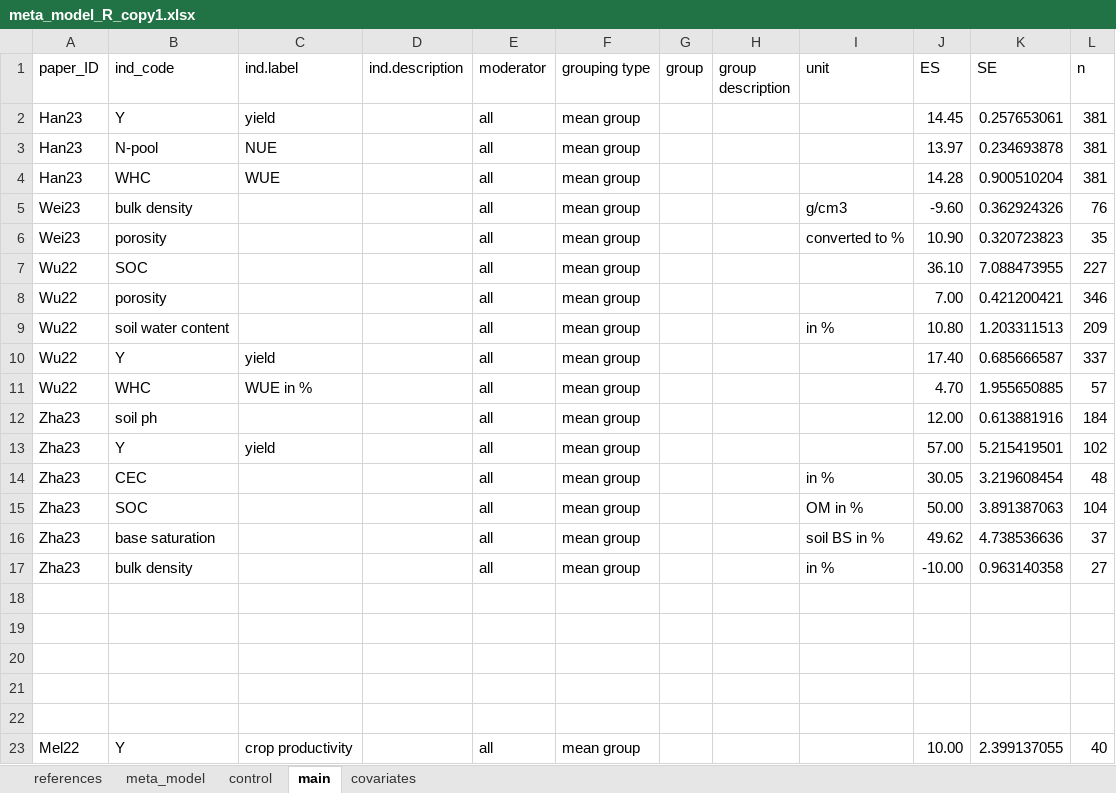
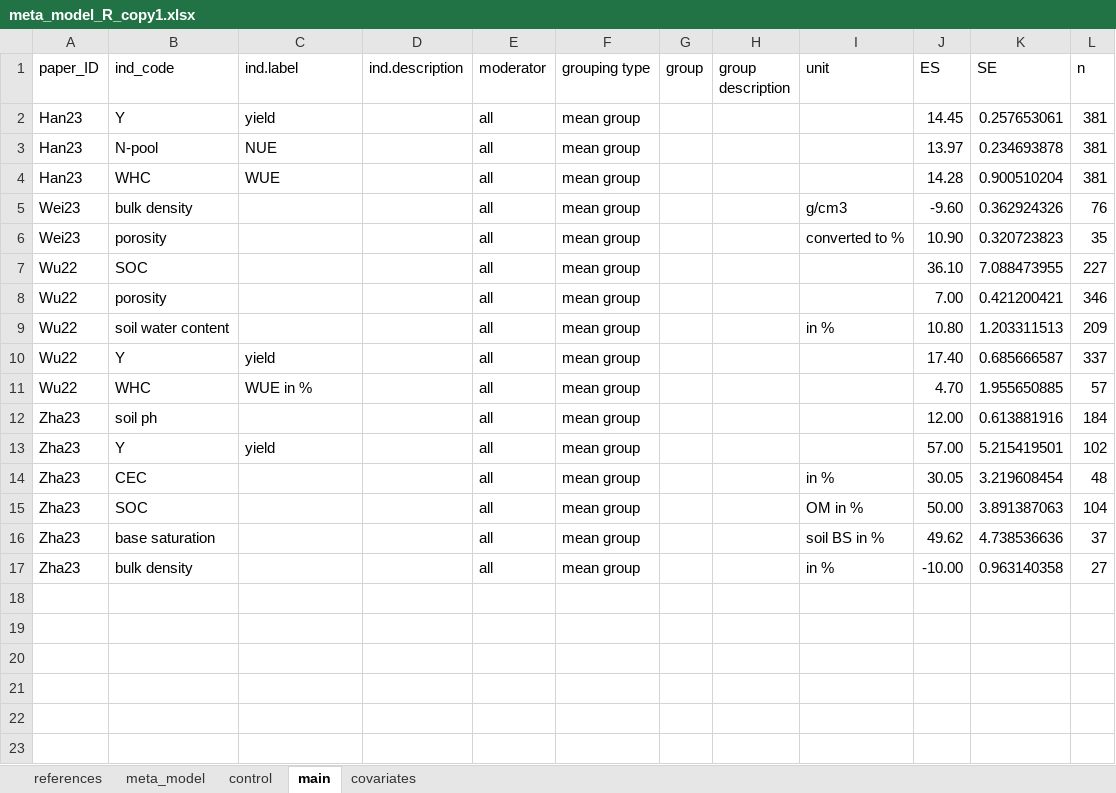
Before and after one commit to gerardhros/msc_beeke, an Excel workbook: data/meta_model/meta_model_R_copy1.xlsx, sheet main, drawn as a sheet; values as stored, in another font and other column widths than the file's, no borders; the diff names each change by its address in the sheet, - before the commit and + after, or states it on an @@ line.

```diff
--- a/data/meta_model/meta_model_R_copy1.xlsx (sheet main)
+++ b/data/meta_model/meta_model_R_copy1.xlsx (sheet main)
-row 18: (empty)
-row 19: (empty)
-row 20: (empty)
-row 21: (empty)
-row 22: (empty)
-row 23: Mel22 | Y | crop productivity |  | all | mean group |  |  |  | 10.00 | 2.399137055 | 40
```
Also changed, not shown: sheet covariates, 1 other file.
